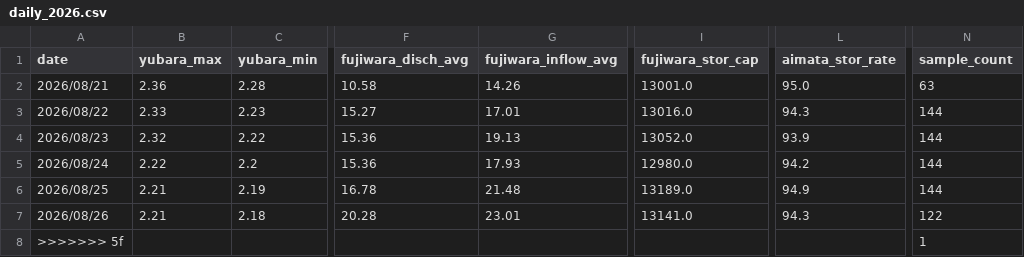
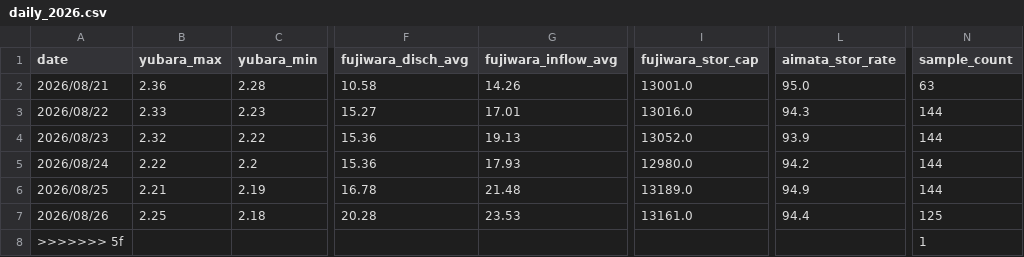
Before and after one commit to tetsucanyons-cell/tone-river-water, a CSV file: data/history/daily_2026.csv, drawn as a sheet; only a part is shown, gaps mark what is left out; the diff names each change by its address in the sheet, - before the commit and + after, or states it on an @@ line.

```diff
--- a/data/history/daily_2026.csv
+++ b/data/history/daily_2026.csv
-B7 (yubara_max): 2.21
+B7 (yubara_max): 2.25
-G7 (fujiwara_inflow_avg): 23.01
+G7 (fujiwara_inflow_avg): 23.53
-I7 (fujiwara_stor_cap): 13141.0
+I7 (fujiwara_stor_cap): 13161.0
-L7 (aimata_stor_rate): 94.3
+L7 (aimata_stor_rate): 94.4
-N7 (sample_count): 122
+N7 (sample_count): 125
```
Also changed, not shown: data/history/2026-08.csv, public/data/history/2026-08.csv, 5 other files.
